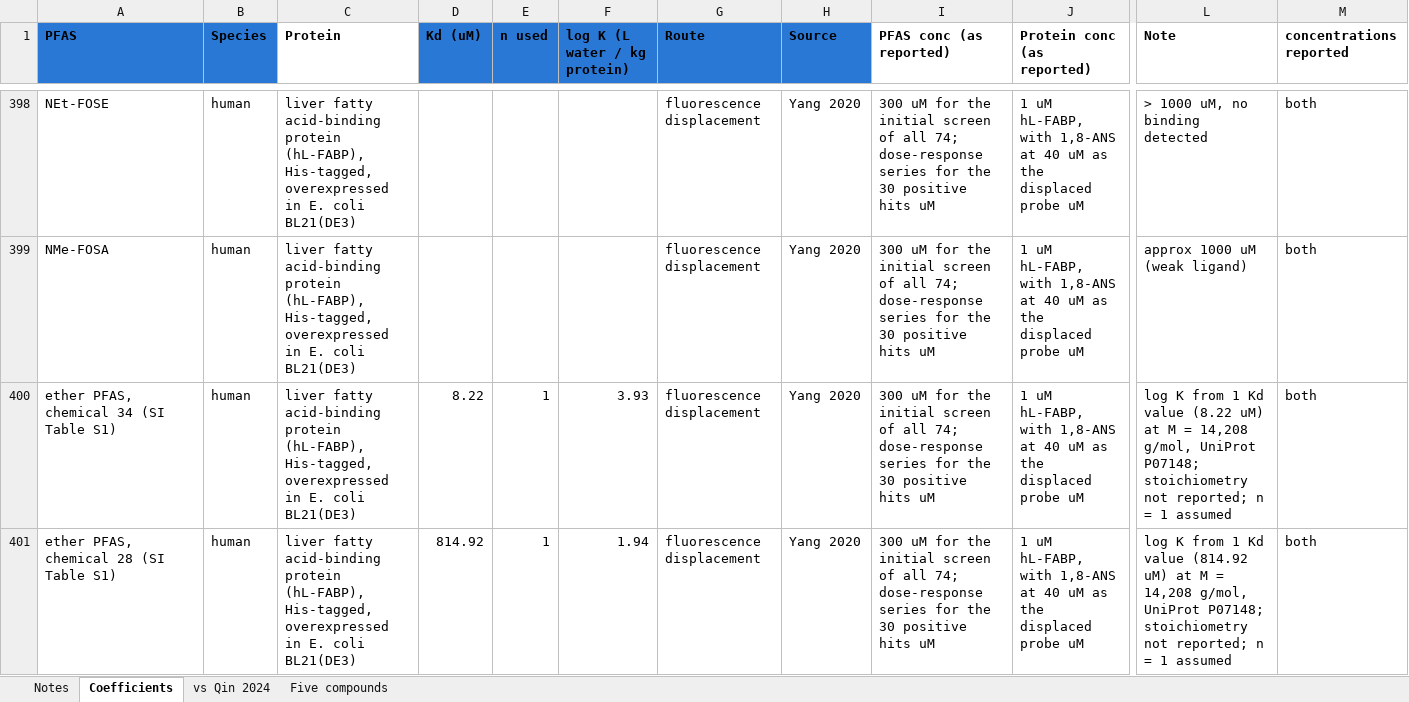
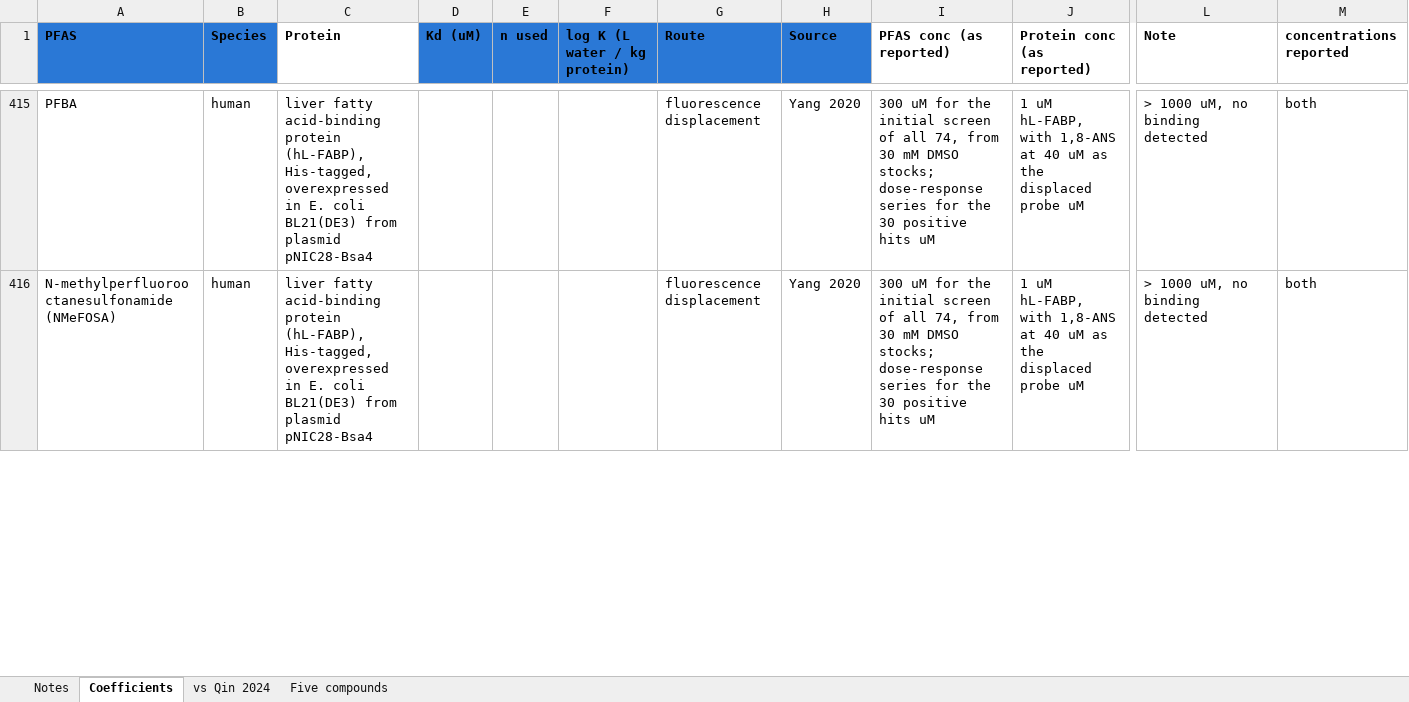
Before and after one commit to sdey17/pfas_tk, an Excel workbook: tk_review/db/albumin_lfabp_reported_conc.xlsx, sheet Coefficients, drawn as a sheet; only a part is shown, gaps mark what is left out; values as stored, in another font and other column widths than the file's, no borders; removed rows and columns are numbered as before the commit, all else as after; rows hold the shown columns only; the diff covers the shown part only; the diff names each change by its address in the sheet, - before the commit and + after, or states it on an @@ line.

```diff
--- a/tk_review/db/albumin_lfabp_reported_conc.xlsx (sheet Coefficients)
+++ b/tk_review/db/albumin_lfabp_reported_conc.xlsx (sheet Coefficients)
-A415 (PFAS): NEt-FOSE
+A415 (PFAS): PFBA
-C415:C416 (Protein): …coli BL21(DE3)
+C415:C416 (Protein): …coli BL21(DE3) from plasmid pNIC28-Bsa4
-I415:I416 (PFAS conc (as reported)): …of all 74; dose-response series…
+I415:I416 (PFAS conc (as reported)): …of all 74, from 30 mM DMSO stocks; dose-response series…
-A416 (PFAS): NMe-FOSA
+A416 (PFAS): N-methylperfluorooctanesulfonamide (NMeFOSA)
-L416 (Note): approx 1000 uM (weak ligand)
+L416 (Note): > 1000 uM, no binding detected
-row 400: ether PFAS, chemical 34 (SI Table S1) | human | liver fatty acid-binding protein (hL-FABP), His-tagged, overexpressed in E. coli BL21(DE3) | 8.22 | 1 | 3.93 | fluorescence displacement | Yang 2020 | 300 uM for the initial screen of all 74; dose-response series for the 30 positive hits uM | 1 uM hL-FABP, with 1,8-ANS at 40 uM as the displaced probe uM | log K from 1 Kd value (8.22 uM) at M = 14,208 g/mol, UniProt P07148; stoichiometry not reported; n = 1 assumed | both
-row 401: ether PFAS, chemical 28 (SI Table S1) | human | liver fatty acid-binding protein (hL-FABP), His-tagged, overexpressed in E. coli BL21(DE3) | 814.92 | 1 | 1.94 | fluorescence displacement | Yang 2020 | 300 uM for the initial screen of all 74; dose-response series for the 30 positive hits uM | 1 uM hL-FABP, with 1,8-ANS at 40 uM as the displaced probe uM | log K from 1 Kd value (814.92 uM) at M = 14,208 g/mol, UniProt P07148; stoichiometry not reported; n = 1 assumed | both
```
Also changed, not shown: 17 added rows and 19 edited cells elsewhere in this sheet, sheet Five compounds, tk_review/db/albumin_logK_reported_conc.xlsx, tk_review/db/albumin_logK_shareable.xlsx, 2 other files.
